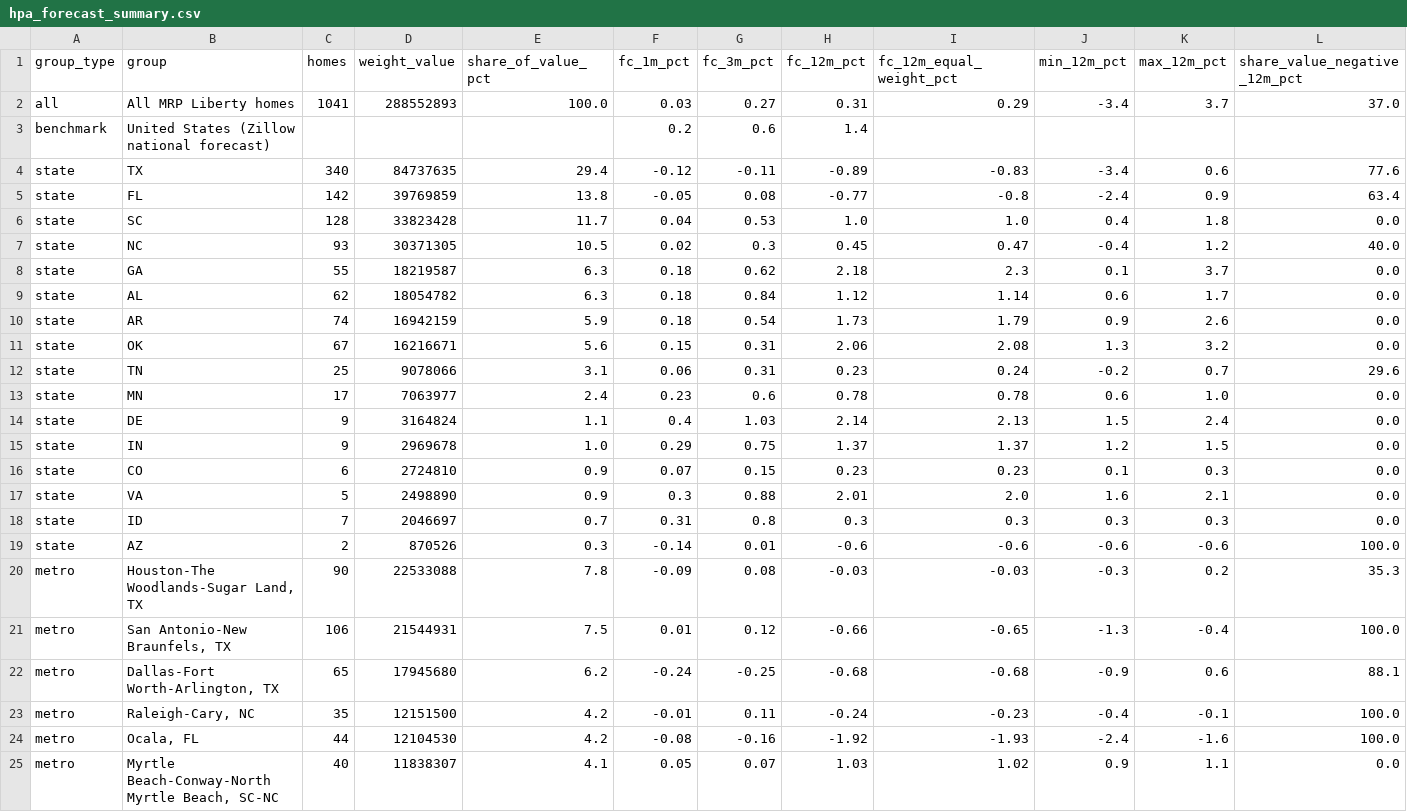
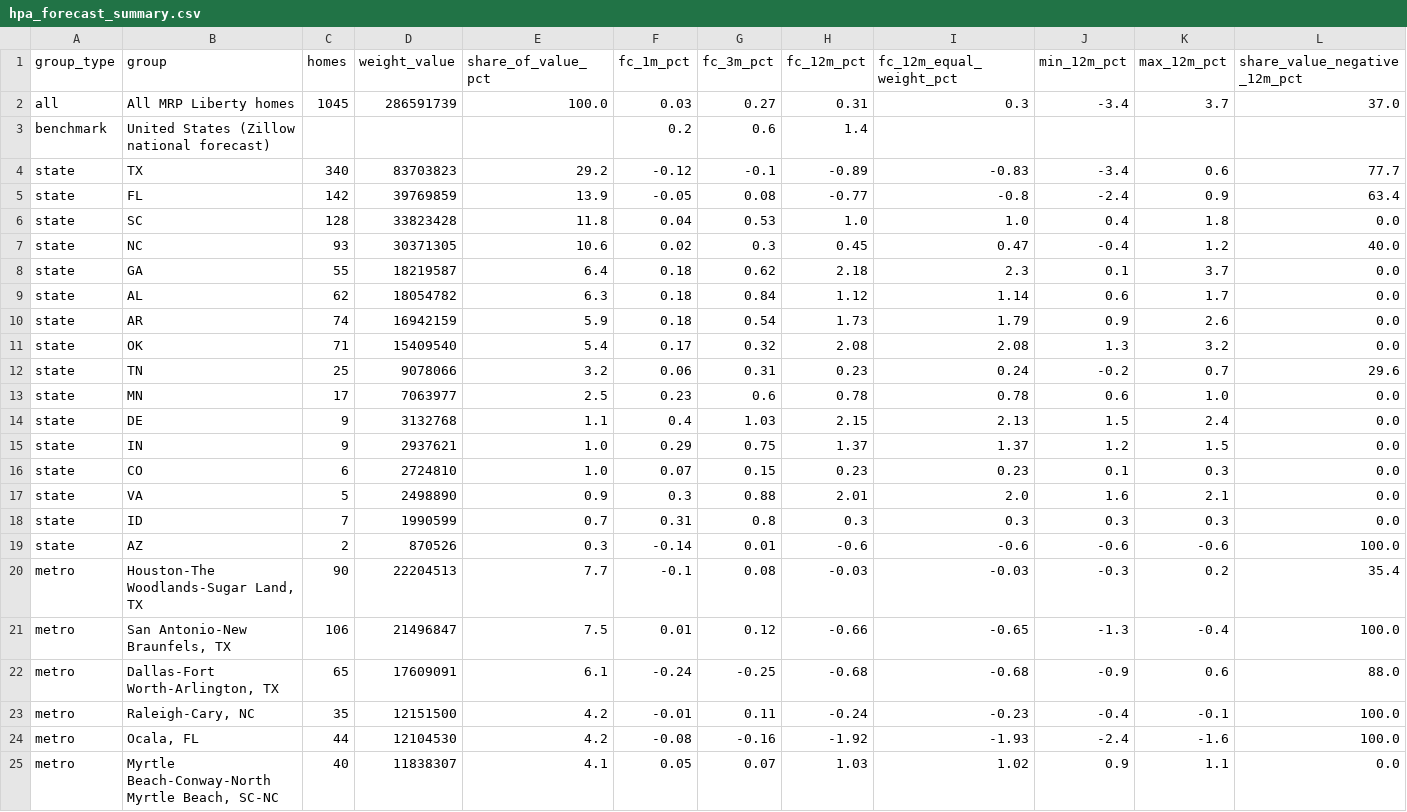
Before and after one commit to Public-CRE-Data/mrp-liberty-homes, a CSV file: zillow/hpa_forecast_summary.csv, drawn as a sheet; only a part is shown; the diff covers the shown part only.

```diff
--- a/zillow/hpa_forecast_summary.csv
+++ b/zillow/hpa_forecast_summary.csv
@@ -1,23 +1,23 @@
 group_type,group,homes,weight_value,share_of_value_pct,fc_1m_pct,fc_3m_pct,fc_12m_pct,fc_12m_equal_weight_pct,min_12m_pct,max_12m_pct,share_value_negative_12m_pct
-all,All MRP Liberty homes,1041,288552893,100.0,0.03,0.27,0.31,0.29,-3.4,3.7,37.0
+all,All MRP Liberty homes,1045,286591739,100.0,0.03,0.27,0.31,0.3,-3.4,3.7,37.0
 benchmark,United States (Zillow national forecast),,,,0.2,0.6,1.4,,,,
-state,TX,340,84737635,29.4,-0.12,-0.11,-0.89,-0.83,-3.4,0.6,77.6
-state,FL,142,39769859,13.8,-0.05,0.08,-0.77,-0.8,-2.4,0.9,63.4
-state,SC,128,33823428,11.7,0.04,0.53,1.0,1.0,0.4,1.8,0.0
-state,NC,93,30371305,10.5,0.02,0.3,0.45,0.47,-0.4,1.2,40.0
-state,GA,55,18219587,6.3,0.18,0.62,2.18,2.3,0.1,3.7,0.0
+state,TX,340,83703823,29.2,-0.12,-0.1,-0.89,-0.83,-3.4,0.6,77.7
+state,FL,142,39769859,13.9,-0.05,0.08,-0.77,-0.8,-2.4,0.9,63.4
+state,SC,128,33823428,11.8,0.04,0.53,1.0,1.0,0.4,1.8,0.0
+state,NC,93,30371305,10.6,0.02,0.3,0.45,0.47,-0.4,1.2,40.0
+state,GA,55,18219587,6.4,0.18,0.62,2.18,2.3,0.1,3.7,0.0
 state,AL,62,18054782,6.3,0.18,0.84,1.12,1.14,0.6,1.7,0.0
 state,AR,74,16942159,5.9,0.18,0.54,1.73,1.79,0.9,2.6,0.0
-state,OK,67,16216671,5.6,0.15,0.31,2.06,2.08,1.3,3.2,0.0
-state,TN,25,9078066,3.1,0.06,0.31,0.23,0.24,-0.2,0.7,29.6
-state,MN,17,7063977,2.4,0.23,0.6,0.78,0.78,0.6,1.0,0.0
-state,DE,9,3164824,1.1,0.4,1.03,2.14,2.13,1.5,2.4,0.0
-state,IN,9,2969678,1.0,0.29,0.75,1.37,1.37,1.2,1.5,0.0
-state,CO,6,2724810,0.9,0.07,0.15,0.23,0.23,0.1,0.3,0.0
+state,OK,71,15409540,5.4,0.17,0.32,2.08,2.08,1.3,3.2,0.0
+state,TN,25,9078066,3.2,0.06,0.31,0.23,0.24,-0.2,0.7,29.6
+state,MN,17,7063977,2.5,0.23,0.6,0.78,0.78,0.6,1.0,0.0
+state,DE,9,3132768,1.1,0.4,1.03,2.15,2.13,1.5,2.4,0.0
+state,IN,9,2937621,1.0,0.29,0.75,1.37,1.37,1.2,1.5,0.0
+state,CO,6,2724810,1.0,0.07,0.15,0.23,0.23,0.1,0.3,0.0
 state,VA,5,2498890,0.9,0.3,0.88,2.01,2.0,1.6,2.1,0.0
-state,ID,7,2046697,0.7,0.31,0.8,0.3,0.3,0.3,0.3,0.0
+state,ID,7,1990599,0.7,0.31,0.8,0.3,0.3,0.3,0.3,0.0
 state,AZ,2,870526,0.3,-0.14,0.01,-0.6,-0.6,-0.6,-0.6,100.0
-metro,"Houston-The Woodlands-Sugar Land, TX",90,22533088,7.8,-0.09,0.08,-0.03,-0.03,-0.3,0.2,35.3
-metro,"San Antonio-New Braunfels, TX",106,21544931,7.5,0.01,0.12,-0.66,-0.65,-1.3,-0.4,100.0
-metro,"Dallas-Fort Worth-Arlington, TX",65,17945680,6.2,-0.24,-0.25,-0.68,-0.68,-0.9,0.6,88.1
+metro,"Houston-The Woodlands-Sugar Land, TX",90,22204513,7.7,-0.1,0.08,-0.03,-0.03,-0.3,0.2,35.4
+metro,"San Antonio-New Braunfels, TX",106,21496847,7.5,0.01,0.12,-0.66,-0.65,-1.3,-0.4,100.0
+metro,"Dallas-Fort Worth-Arlington, TX",65,17609091,6.1,-0.24,-0.25,-0.68,-0.68,-0.9,0.6,88.0
 metro,"Raleigh-Cary, NC",35,12151500,4.2,-0.01,0.11,-0.24,-0.23,-0.4,-0.1,100.0
```
Also changed, not shown: 3 added rows, 2 removed rows and 18 edited cells elsewhere in this file, headline/1_homes.tsv, mrp_liberty_homes.csv, 14 other files.
